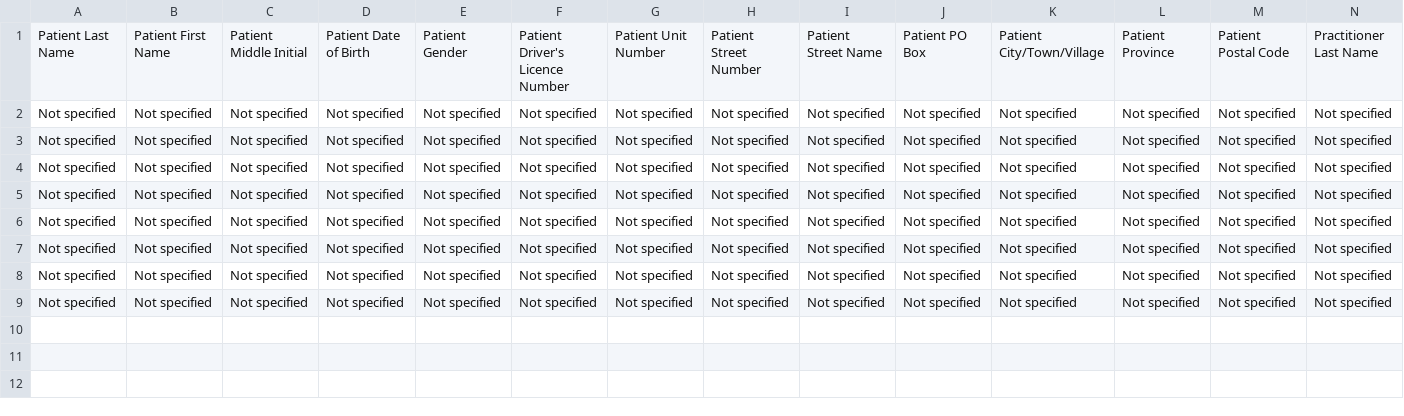
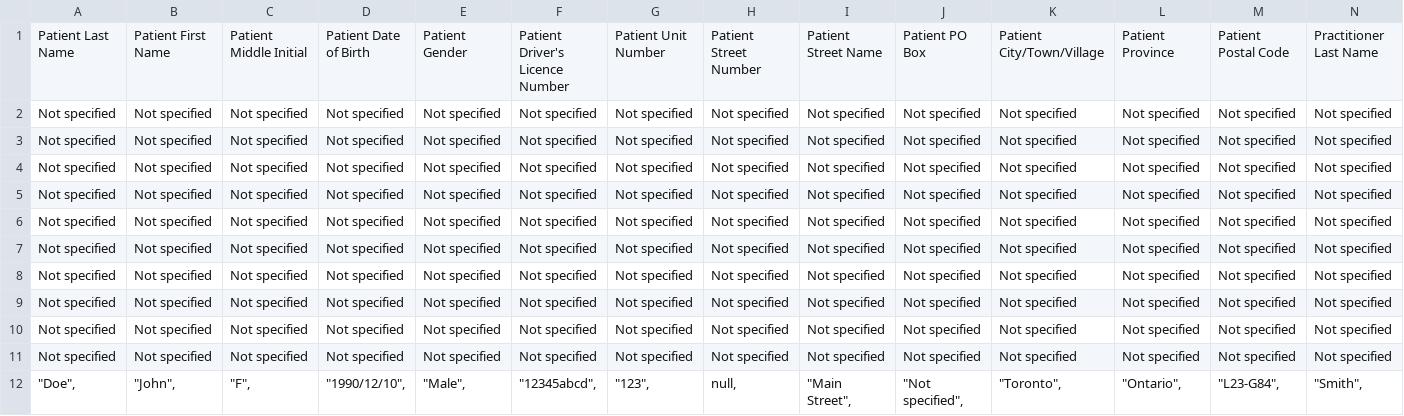
Before and after one commit to shilojeyaraj/CloudACT-TestProject, a CSV file: extracted_info.csv, drawn as a sheet; only a part is shown; rows hold the shown columns only; the diff names each change by its address in the sheet, - before the commit and + after, or states it on an @@ line.

```diff
--- a/extracted_info.csv
+++ b/extracted_info.csv
+row 10: Not specified | Not specified | Not specified | Not specified | Not specified | Not specified | Not specified | Not specified | Not specified | Not specified | Not specified | Not specified | Not specified | Not specified
+row 11: Not specified | Not specified | Not specified | Not specified | Not specified | Not specified | Not specified | Not specified | Not specified | Not specified | Not specified | Not specified | Not specified | Not specified
+row 12: "Doe", | "John", | "F", | "1990/12/10", | "Male", | "12345abcd", | "123", | null, | "Main Street", | "Not specified", | "Toronto", | "Ontario", | "L23-G84", | "Smith",
```
Also changed, not shown: 4 other files.
